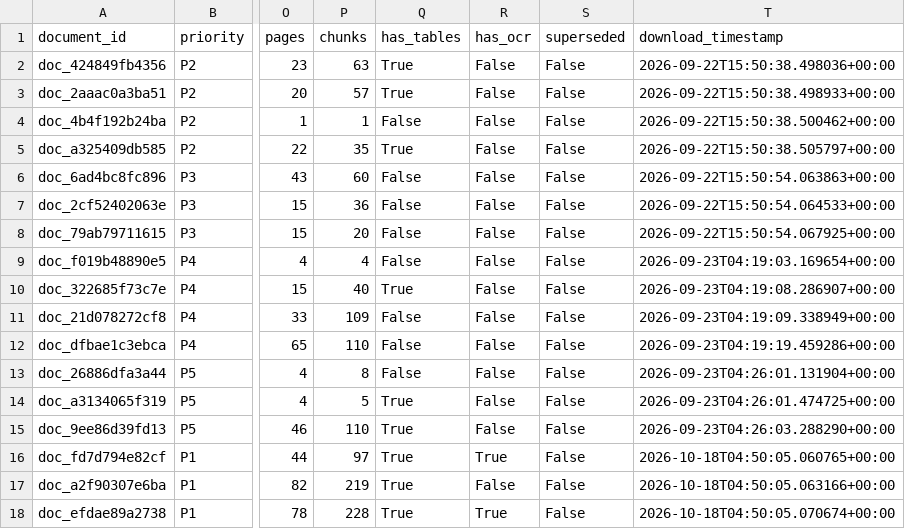
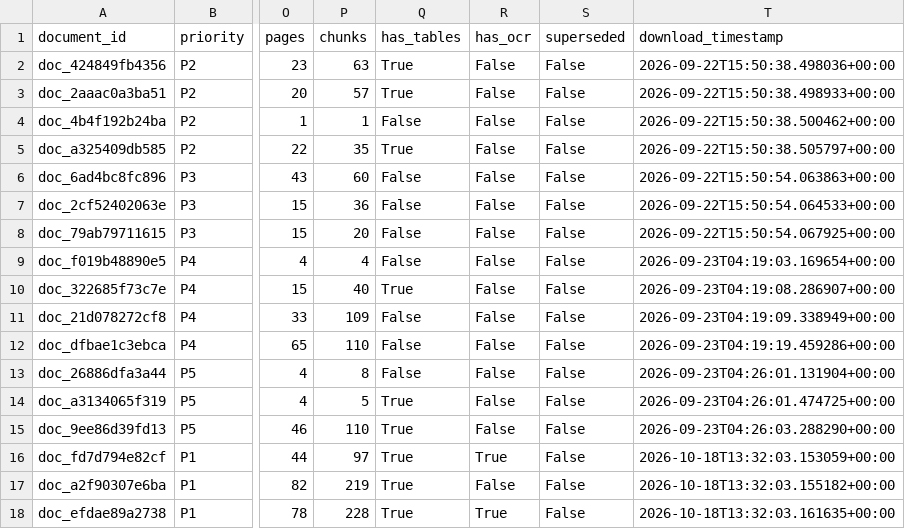
Before and after one commit to Bisw-ajit/Language-agnostic-chatbot, a CSV file: data/corpus_manifest.csv, drawn as a sheet; only a part is shown, gaps mark what is left out; the diff names each change by its address in the sheet, - before the commit and + after, or states it on an @@ line.

Commit message:
chore: update ingestion test manifest timestamps

```diff
--- a/data/corpus_manifest.csv
+++ b/data/corpus_manifest.csv
-T16 (download_timestamp): 2026-10-18T04:50:05.060765+00:00
+T16 (download_timestamp): 2026-10-18T13:32:03.153059+00:00
-T17 (download_timestamp): 2026-10-18T04:50:05.063166+00:00
+T17 (download_timestamp): 2026-10-18T13:32:03.155182+00:00
-T18 (download_timestamp): 2026-10-18T04:50:05.070674+00:00
+T18 (download_timestamp): 2026-10-18T13:32:03.161635+00:00
```
Also changed, not shown: 2 other files.
